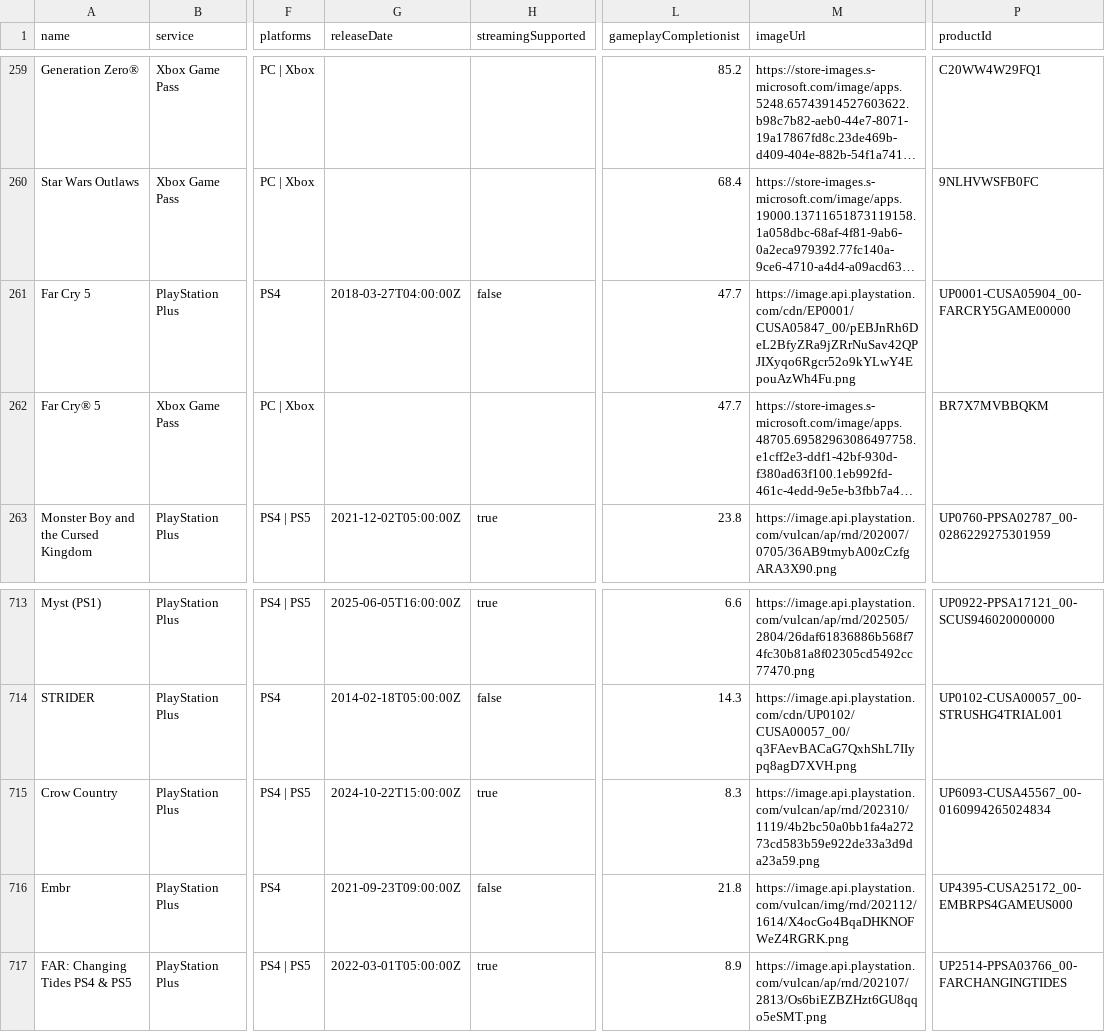
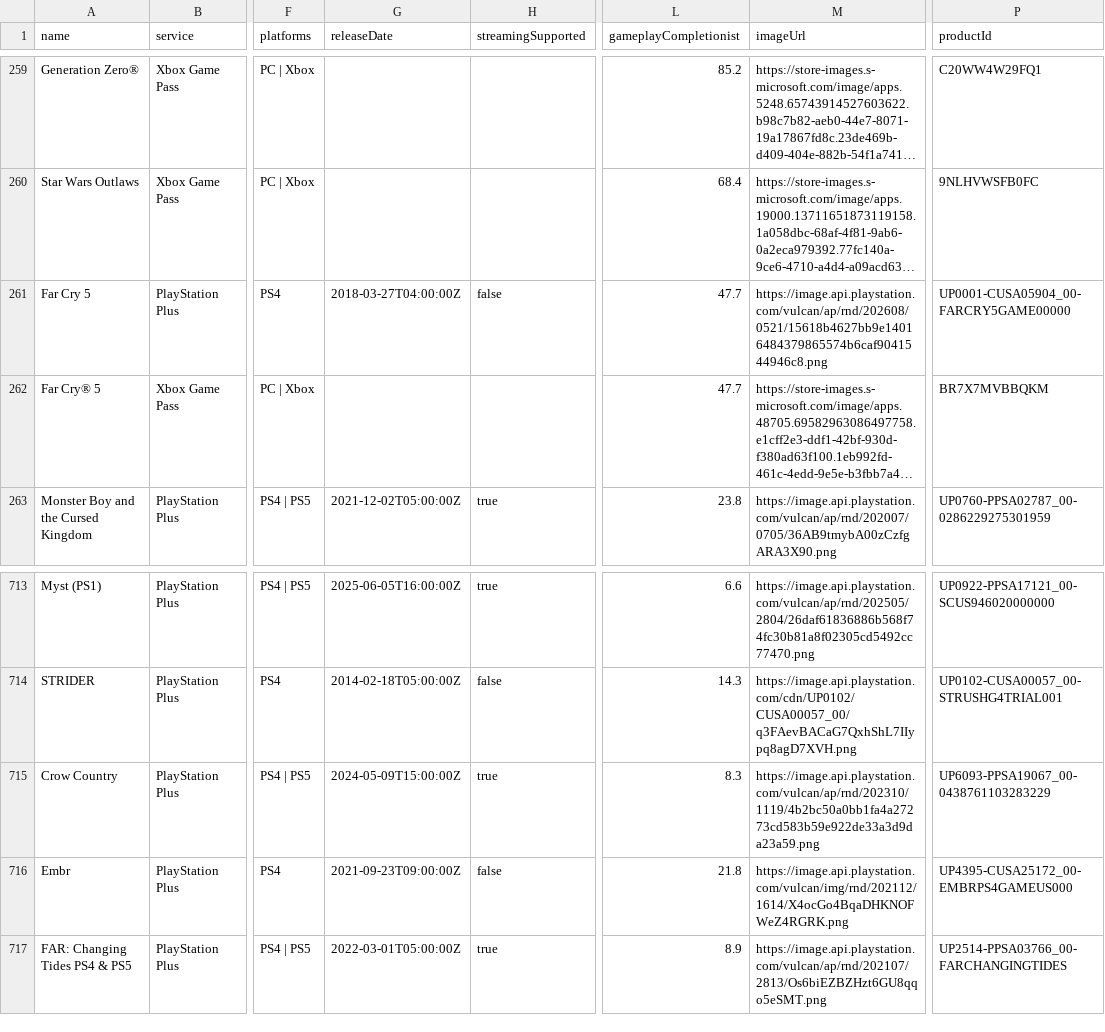
Before and after one commit to Xatpy/HowLongToBeatGamePass, a CSV file: data/list.csv, drawn as a sheet; only a part is shown, gaps mark what is left out; long unchanged cells end in …; the diff names each change by its address in the sheet, - before the commit and + after, or states it on an @@ line.

```diff
--- a/data/list.csv
+++ b/data/list.csv
-M261 (imageUrl): https://image.api.playstation.com/cdn/EP0001/CUSA05847_00/pEBJnRh6DeL2BfyZRa9jZRrNuSav42QPJIXyqo6Rgcr52o9kYLwY4EpouAzWh4Fu.png
+M261 (imageUrl): https://image.api.playstation.com/vulcan/ap/rnd/202608/0521/15618b4627bb9e14016484379865574b6caf9041544946c8.png
-G715 (releaseDate): 2024-10-22T15:00:00Z
+G715 (releaseDate): 2024-05-09T15:00:00Z
-P715 (productId): UP6093-CUSA45567_00-0160994265024834
+P715 (productId): UP6093-PPSA19067_00-0438761103283229
```
Also changed, not shown: 3 other files.
